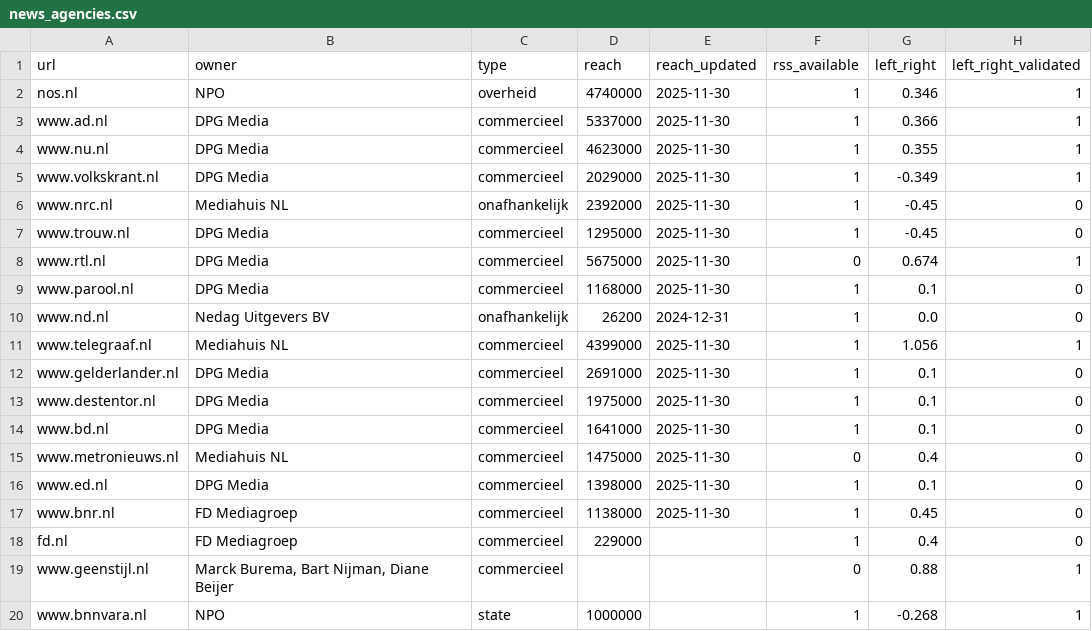
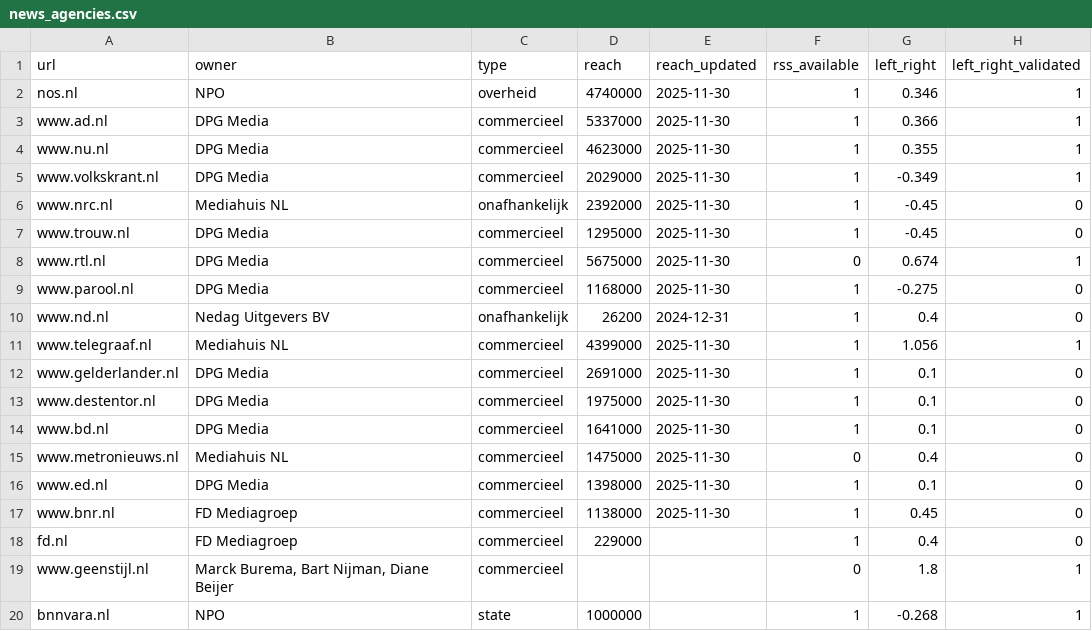
Before and after one commit to lorenzkort/nieuwschecker, a CSV file: App/core/data/seeds/news_agencies.csv, drawn as a sheet.

Commit message:
corrected left/right bias

```diff
--- a/App/core/data/seeds/news_agencies.csv
+++ b/App/core/data/seeds/news_agencies.csv
@@ -8,4 +8,4 @@ www.trouw.nl;DPG Media;commercieel;1295000;2025-11-30;1;-0.45;0
 www.rtl.nl;DPG Media;commercieel;5675000;2025-11-30;0;0.674;1
-www.parool.nl;DPG Media;commercieel;1168000;2025-11-30;1;0.1;0
-www.nd.nl;Nedag Uitgevers BV;onafhankelijk;26200;2024-12-31;1;0.0;0
+www.parool.nl;DPG Media;commercieel;1168000;2025-11-30;1;-0.275;0
+www.nd.nl;Nedag Uitgevers BV;onafhankelijk;26200;2024-12-31;1;0.4;0
 www.telegraaf.nl;Mediahuis NL;commercieel;4399000;2025-11-30;1;1.056;1
@@ -18,3 +18,3 @@ www.bnr.nl;FD Mediagroep;commercieel;1138000;2025-11-30;1;0.45;0
 fd.nl;FD Mediagroep;commercieel;229000;;1;0.4;0
-www.geenstijl.nl;Marck Burema, Bart Nijman, Diane Beijer;commercieel;;;0;0.88;1
-www.bnnvara.nl;NPO;state;1000000;;1;-0.268;1
+www.geenstijl.nl;Marck Burema, Bart Nijman, Diane Beijer;commercieel;;;0;1.8;1
+bnnvara.nl;NPO;state;1000000;;1;-0.268;1
```
